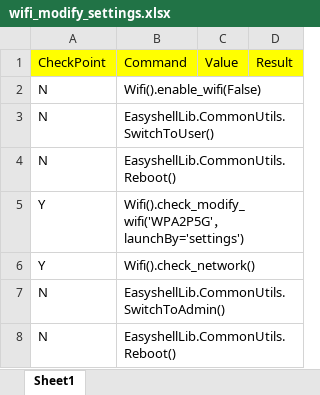
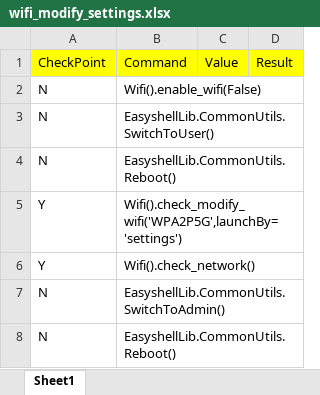
Before and after one commit to nettlay/HPEasyShell, an Excel workbook: Test_Suite/temp/wifi_modify_settings.xlsx, sheet Sheet1, drawn as a sheet; values as stored, in another font and other column widths than the file's, no borders; the diff names each change by its address in the sheet, - before the commit and + after, or states it on an @@ line.

```diff
--- a/Test_Suite/temp/wifi_modify_settings.xlsx (sheet Sheet1)
+++ b/Test_Suite/temp/wifi_modify_settings.xlsx (sheet Sheet1)
-B5: Wifi().check_modify_wifi('WPA2P5G'，launchBy='settings')
+B5: Wifi().check_modify_wifi('WPA2P5G',launchBy='settings')
```
Also changed, not shown: autolist2.0.xlsx, testset.xlsx, 9 other files.
